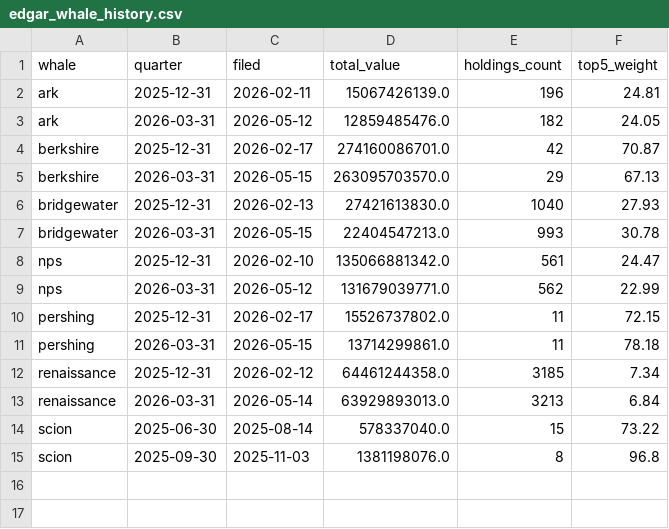
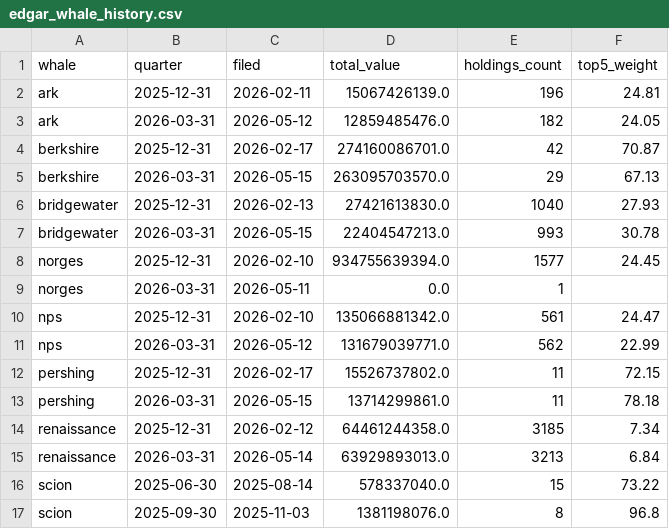
Before and after one commit to praswna/ValueIndex, a CSV file: src/valueindex/sample_data/edgar_whale_history.csv, drawn as a sheet.

```diff
--- a/src/valueindex/sample_data/edgar_whale_history.csv
+++ b/src/valueindex/sample_data/edgar_whale_history.csv
@@ -7,2 +7,4 @@ bridgewater,2025-12-31,2026-02-13,27421613830.0,1040,27.93
 bridgewater,2026-03-31,2026-05-15,22404547213.0,993,30.78
+norges,2025-12-31,2026-02-10,934755639394.0,1577,24.45
+norges,2026-03-31,2026-05-11,0.0,1,
 nps,2025-12-31,2026-02-10,135066881342.0,561,24.47
```
Also changed, not shown: src/valueindex/sample_data/cnn_fear_greed.csv, src/valueindex/sample_data/fred_DGS10.csv, 19 other files.
